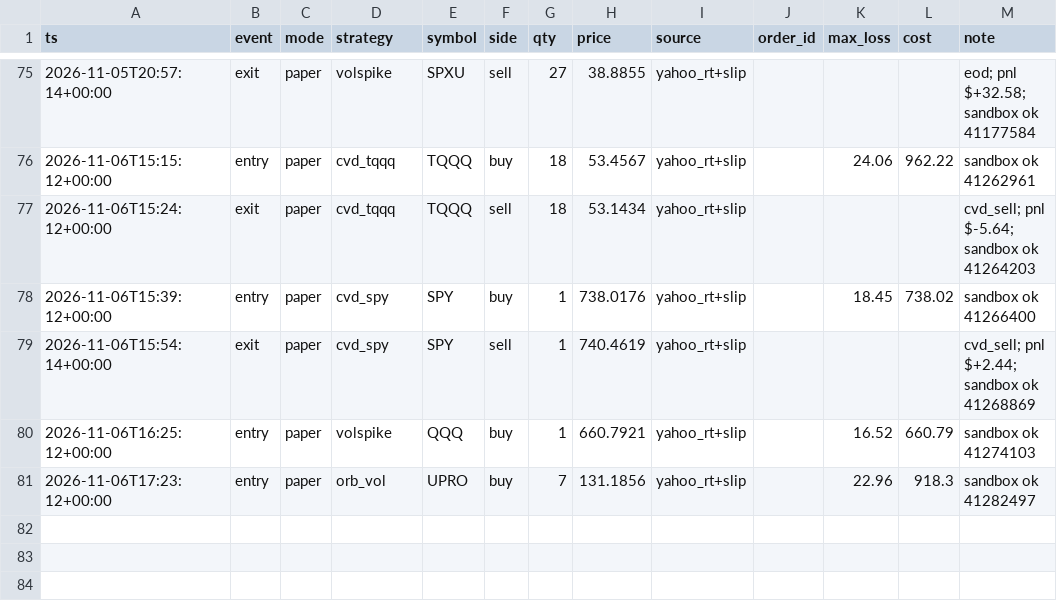
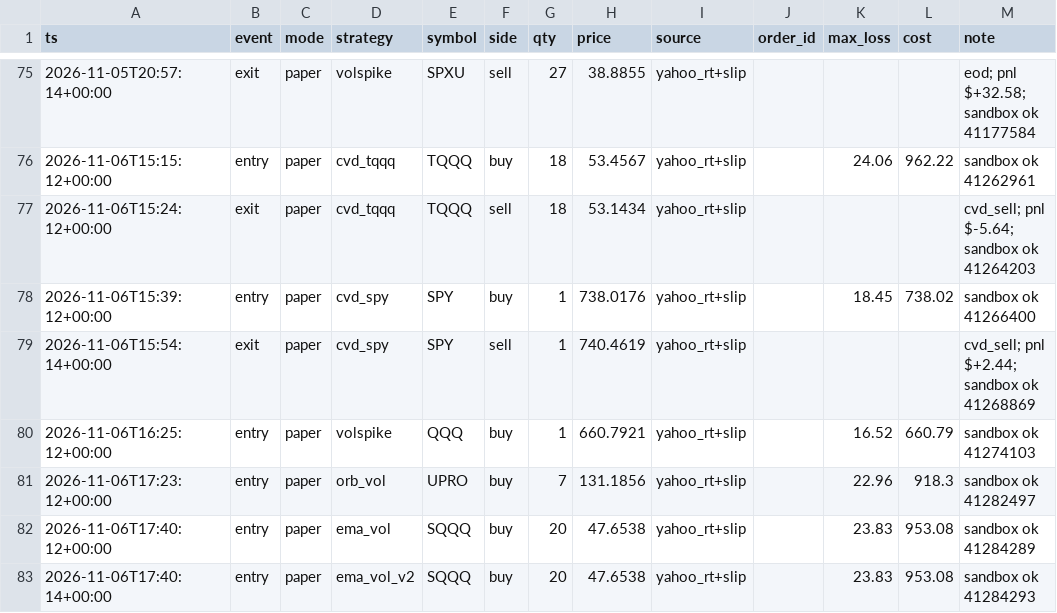
Before and after one commit to vivekgomathinayagam-ux/Trading-lab, a CSV file: ledger/trades.csv, drawn as a sheet; only a part is shown, gaps mark what is left out; the diff names each change by its address in the sheet, - before the commit and + after, or states it on an @@ line.

Commit message:
snapshot 2026-11-06T12:45-05:00

```diff
--- a/ledger/trades.csv
+++ b/ledger/trades.csv
+row 82: 2026-11-06T17:40:12+00:00 | entry | paper | ema_vol | SQQQ | buy | 20 | 47.6538 | yahoo_rt+slip |  | 23.83 | 953.08 | sandbox ok 41284289
+row 83: 2026-11-06T17:40:14+00:00 | entry | paper | ema_vol_v2 | SQQQ | buy | 20 | 47.6538 | yahoo_rt+slip |  | 23.83 | 953.08 | sandbox ok 41284293
```
